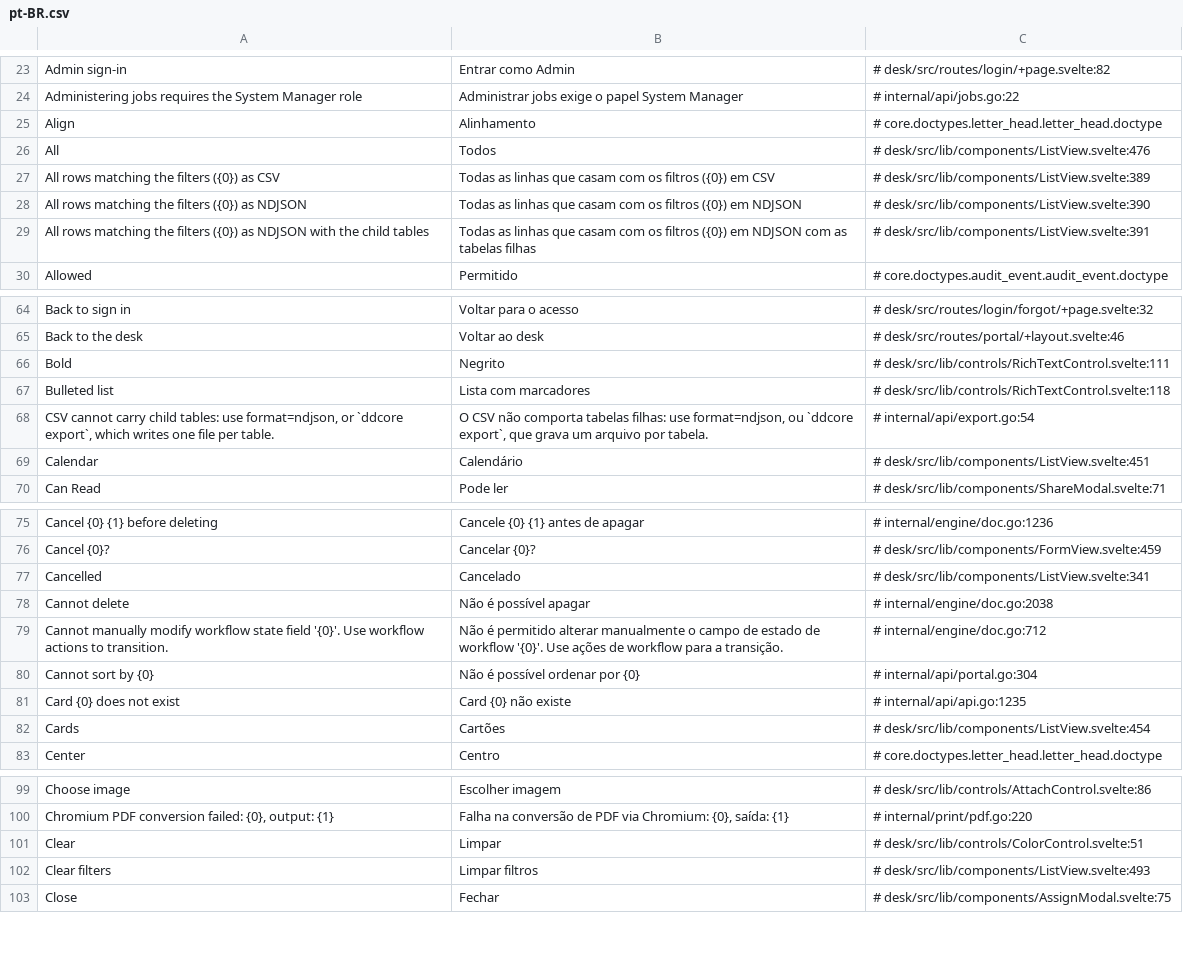
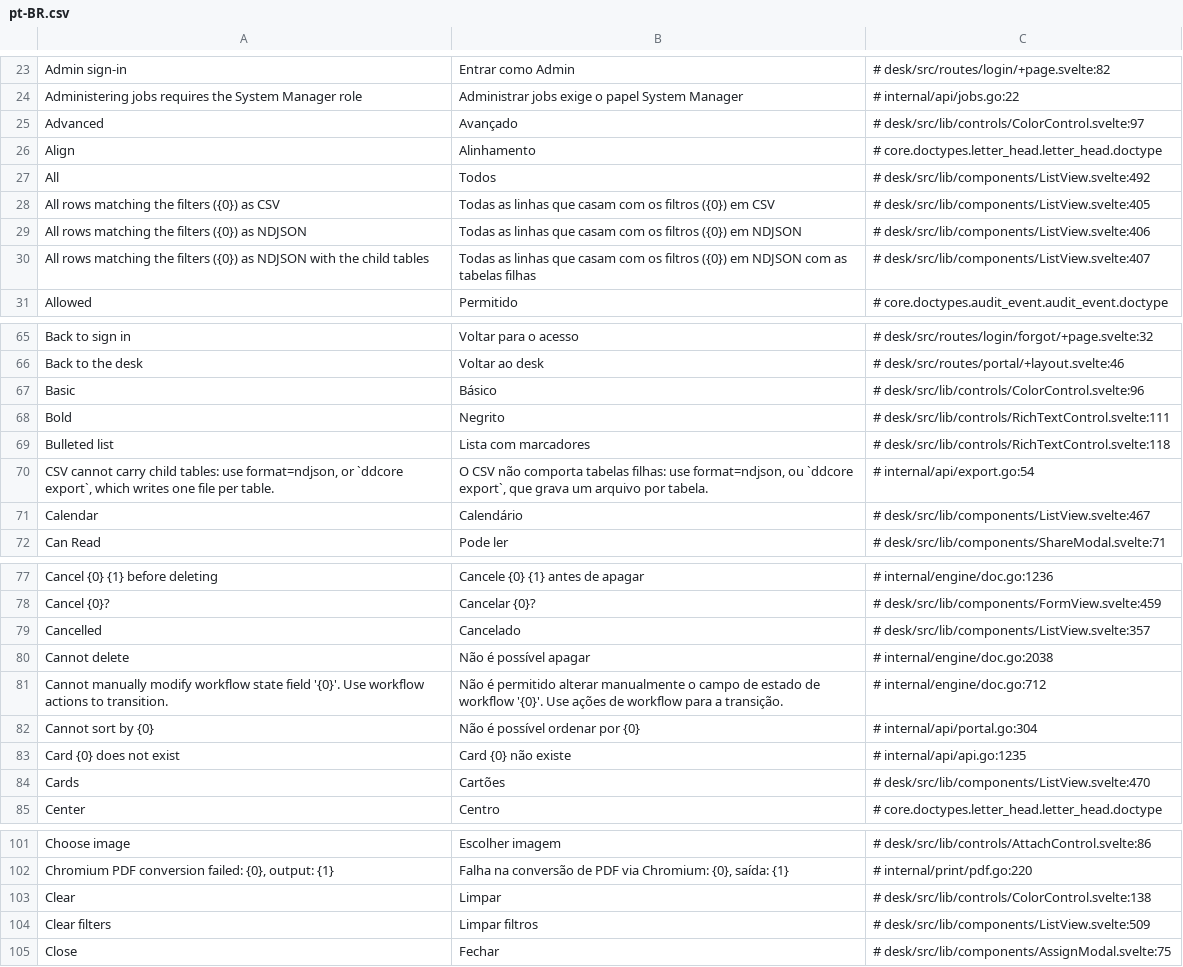
Before and after one commit to jrvidotti/ddcore, a CSV file: core/translations/pt-BR.csv, drawn as a sheet; only a part is shown, gaps mark what is left out; the diff covers the shown part only.

```diff
--- a/core/translations/pt-BR.csv
+++ b/core/translations/pt-BR.csv
@@ -24,7 +24,8 @@ Admin sign-in,Entrar como Admin,# desk/src/routes/login/+page.svelte:82
 Administering jobs requires the System Manager role,Administrar jobs exige o papel System Manager,# internal/api/jobs.go:22
+Advanced,Avançado,# desk/src/lib/controls/ColorControl.svelte:97
 Align,Alinhamento,# core.doctypes.letter_head.letter_head.doctype
-All,Todos,# desk/src/lib/components/ListView.svelte:476
-All rows matching the filters ({0}) as CSV,Todas as linhas que casam com os filtros ({0}) em CSV,# desk/src/lib/components/ListView.svelte:389
-All rows matching the filters ({0}) as NDJSON,Todas as linhas que casam com os filtros ({0}) em NDJSON,# desk/src/lib/components/ListView.svelte:390
-All rows matching the filters ({0}) as NDJSON with the child tables,Todas as linhas que casam com os filtros ({0}) em NDJSON com as tabelas filhas,# desk/src/lib/components/ListView.svelte:391
+All,Todos,# desk/src/lib/components/ListView.svelte:492
+All rows matching the filters ({0}) as CSV,Todas as linhas que casam com os filtros ({0}) em CSV,# desk/src/lib/components/ListView.svelte:405
+All rows matching the filters ({0}) as NDJSON,Todas as linhas que casam com os filtros ({0}) em NDJSON,# desk/src/lib/components/ListView.svelte:406
+All rows matching the filters ({0}) as NDJSON with the child tables,Todas as linhas que casam com os filtros ({0}) em NDJSON com as tabelas filhas,# desk/src/lib/components/ListView.svelte:407
 Allowed,Permitido,# core.doctypes.audit_event.audit_event.doctype
@@ -65,2 +66,3 @@ Back to sign in,Voltar para o acesso,# desk/src/routes/login/forgot/+page.svelte
 Back to the desk,Voltar ao desk,# desk/src/routes/portal/+layout.svelte:46
+Basic,Básico,# desk/src/lib/controls/ColorControl.svelte:96
 Bold,Negrito,# desk/src/lib/controls/RichTextControl.svelte:111
@@ -68,3 +70,3 @@ Bulleted list,Lista com marcadores,# desk/src/lib/controls/RichTextControl.svelt
 "CSV cannot carry child tables: use format=ndjson, or `ddcore export`, which writes one file per table.","O CSV não comporta tabelas filhas: use format=ndjson, ou `ddcore export`, que grava um arquivo por tabela.",# internal/api/export.go:54
-Calendar,Calendário,# desk/src/lib/components/ListView.svelte:451
+Calendar,Calendário,# desk/src/lib/components/ListView.svelte:467
 Can Read,Pode ler,# desk/src/lib/components/ShareModal.svelte:71
@@ -76,3 +78,3 @@ Cancel {0} {1} before deleting,Cancele {0} {1} antes de apagar,# internal/engine
 Cancel {0}?,Cancelar {0}?,# desk/src/lib/components/FormView.svelte:459
-Cancelled,Cancelado,# desk/src/lib/components/ListView.svelte:341
+Cancelled,Cancelado,# desk/src/lib/components/ListView.svelte:357
 Cannot delete,Não é possível apagar,# internal/engine/doc.go:2038
@@ -81,3 +83,3 @@ Cannot sort by {0},Não é possível ordenar por {0},# internal/api/portal.go:30
 Card {0} does not exist,Card {0} não existe,# internal/api/api.go:1235
-Cards,Cartões,# desk/src/lib/components/ListView.svelte:454
+Cards,Cartões,# desk/src/lib/components/ListView.svelte:470
 Center,Centro,# core.doctypes.letter_head.letter_head.doctype
@@ -100,4 +102,4 @@ Choose image,Escolher imagem,# desk/src/lib/controls/AttachControl.svelte:86
 "Chromium PDF conversion failed: {0}, output: {1}","Falha na conversão de PDF via Chromium: {0}, saída: {1}",# internal/print/pdf.go:220
-Clear,Limpar,# desk/src/lib/controls/ColorControl.svelte:51
-Clear filters,Limpar filtros,# desk/src/lib/components/ListView.svelte:493
+Clear,Limpar,# desk/src/lib/controls/ColorControl.svelte:138
+Clear filters,Limpar filtros,# desk/src/lib/components/ListView.svelte:509
 Close,Fechar,# desk/src/lib/components/AssignModal.svelte:75
```
Also changed, not shown: 23 edited cells elsewhere in this file, 5 other files.
